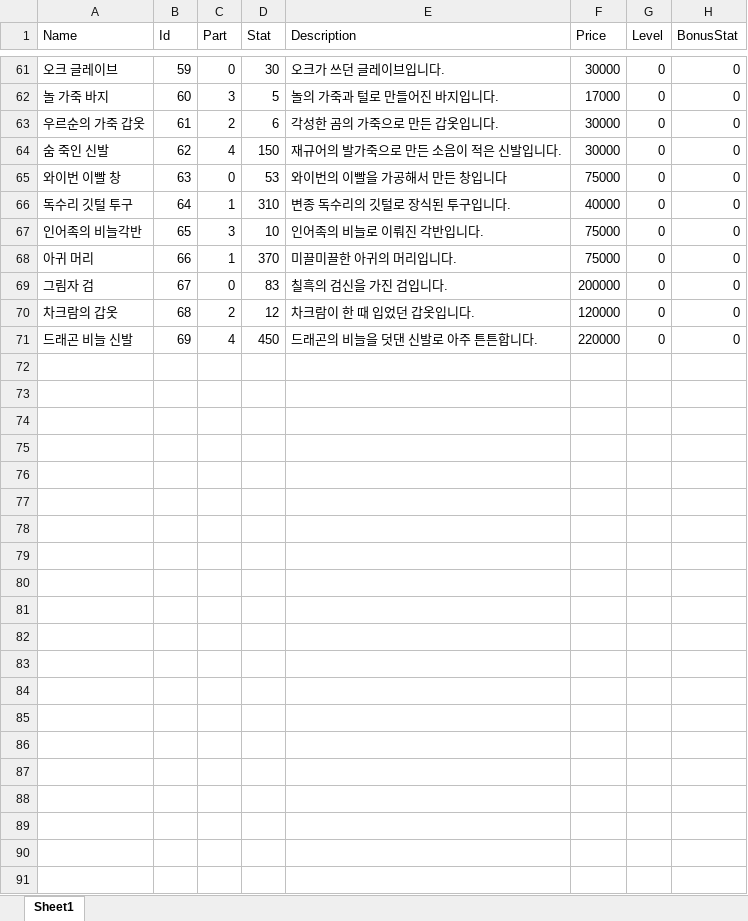
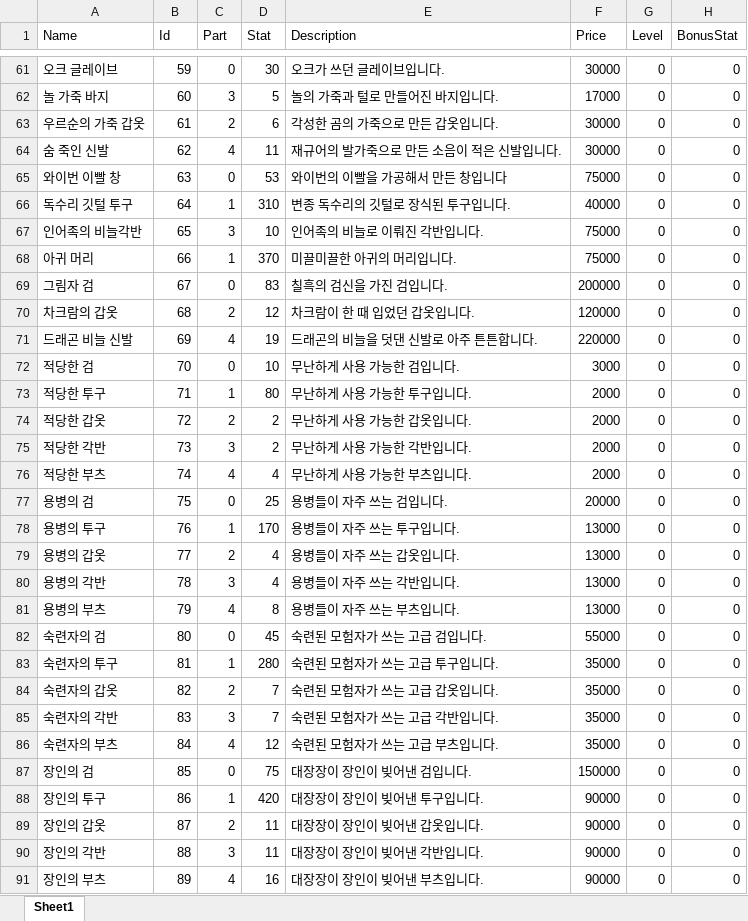
Before and after one commit to homebd/TeamTextRPG, an Excel workbook: TeamTextRPG/Data/Excel/Items.xlsx, sheet Sheet1, drawn as a sheet; only a part is shown, gaps mark what is left out; values as stored, in another font and other column widths than the file's, no borders; the diff covers the shown part only; the diff names each change by its address in the sheet, - before the commit and + after, or states it on an @@ line.

Commit message:
StoreItemAdded

```diff
--- a/TeamTextRPG/Data/Excel/Items.xlsx (sheet Sheet1)
+++ b/TeamTextRPG/Data/Excel/Items.xlsx (sheet Sheet1)
-D64 (Stat): 150
+D64 (Stat): 11
-D71 (Stat): 450
+D71 (Stat): 19
+row 72: 적당한 검 | 70 | 0 | 10 | 무난하게 사용 가능한 검입니다. | 3000 | 0 | 0
+row 73: 적당한 투구 | 71 | 1 | 80 | 무난하게 사용 가능한 투구입니다. | 2000 | 0 | 0
+row 74: 적당한 갑옷 | 72 | 2 | 2 | 무난하게 사용 가능한 갑옷입니다. | 2000 | 0 | 0
+row 75: 적당한 각반 | 73 | 3 | 2 | 무난하게 사용 가능한 각반입니다. | 2000 | 0 | 0
+row 76: 적당한 부츠 | 74 | 4 | 4 | 무난하게 사용 가능한 부츠입니다. | 2000 | 0 | 0
+row 77: 용병의 검 | 75 | 0 | 25 | 용병들이 자주 쓰는 검입니다. | 20000 | 0 | 0
+row 78: 용병의 투구 | 76 | 1 | 170 | 용병들이 자주 쓰는 투구입니다. | 13000 | 0 | 0
+row 79: 용병의 갑옷 | 77 | 2 | 4 | 용병들이 자주 쓰는 갑옷입니다. | 13000 | 0 | 0
+row 80: 용병의 각반 | 78 | 3 | 4 | 용병들이 자주 쓰는 각반입니다. | 13000 | 0 | 0
+row 81: 용병의 부츠 | 79 | 4 | 8 | 용병들이 자주 쓰는 부츠입니다. | 13000 | 0 | 0
+row 82: 숙련자의 검 | 80 | 0 | 45 | 숙련된 모험자가 쓰는 고급 검입니다. | 55000 | 0 | 0
+row 83: 숙련자의 투구 | 81 | 1 | 280 | 숙련된 모험자가 쓰는 고급 투구입니다. | 35000 | 0 | 0
+row 84: 숙련자의 갑옷 | 82 | 2 | 7 | 숙련된 모험자가 쓰는 고급 갑옷입니다. | 35000 | 0 | 0
+row 85: 숙련자의 각반 | 83 | 3 | 7 | 숙련된 모험자가 쓰는 고급 각반입니다. | 35000 | 0 | 0
+row 86: 숙련자의 부츠 | 84 | 4 | 12 | 숙련된 모험자가 쓰는 고급 부츠입니다. | 35000 | 0 | 0
+row 87: 장인의 검 | 85 | 0 | 75 | 대장장이 장인이 빚어낸 검입니다. | 150000 | 0 | 0
+row 88: 장인의 투구 | 86 | 1 | 420 | 대장장이 장인이 빚어낸 투구입니다. | 90000 | 0 | 0
+row 89: 장인의 갑옷 | 87 | 2 | 11 | 대장장이 장인이 빚어낸 갑옷입니다. | 90000 | 0 | 0
+row 90: 장인의 각반 | 88 | 3 | 11 | 대장장이 장인이 빚어낸 각반입니다. | 90000 | 0 | 0
+row 91: 장인의 부츠 | 89 | 4 | 16 | 대장장이 장인이 빚어낸 부츠입니다. | 90000 | 0 | 0
```
Also changed, not shown: 12 edited cells elsewhere in this sheet, 3 other files.
